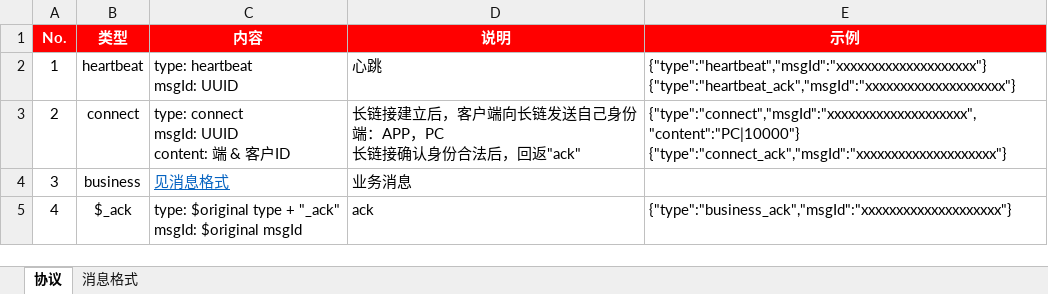
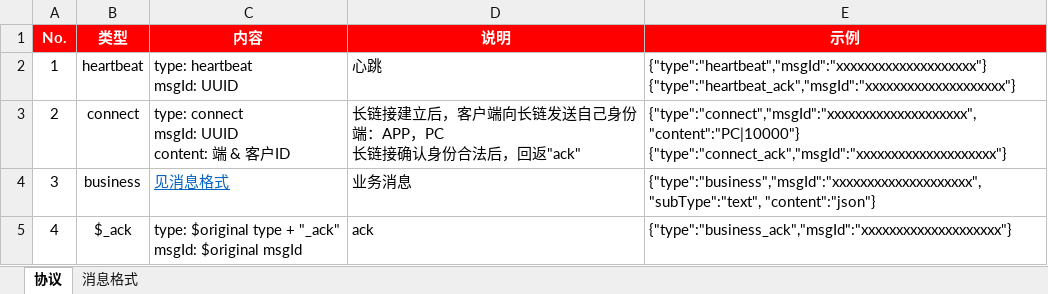
Before and after one commit to OuYangLiang/im-demo, an Excel workbook: doc/长链协议.xlsx, sheet 协议, drawn as a sheet; values as stored, in another font and other column widths than the file's, no borders; the diff names each change by its address in the sheet, - before the commit and + after, or states it on an @@ line.

```diff
--- a/doc/长链协议.xlsx (sheet 协议)
+++ b/doc/长链协议.xlsx (sheet 协议)
-E4 (示例): (empty)
+E4 (示例): {"type":"business","msgId":"xxxxxxxxxxxxxxxxxxxx","subType":"text", "content":"json"}
```
Also changed, not shown: sheet 消息格式, 6 other files.
